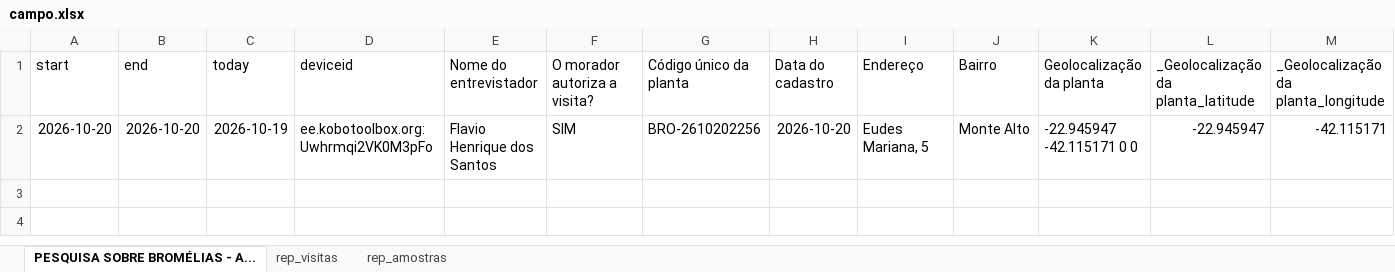
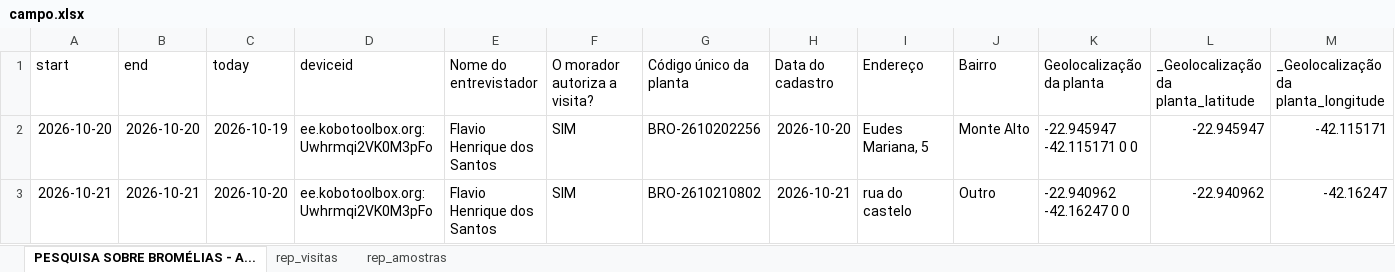
Before and after one commit to flaviohsantos/dashboard_bromelias, an Excel workbook: campo.xlsx, sheet PESQUISA SOBRE BROMÉLIAS - A..., drawn as a sheet; only a part is shown; values as stored, in another font and other column widths than the file's, no borders; rows hold the shown columns only; the diff names each change by its address in the sheet, - before the commit and + after, or states it on an @@ line.

```diff
--- a/campo.xlsx (sheet PESQUISA SOBRE BROMÉLIAS - A...)
+++ b/campo.xlsx (sheet PESQUISA SOBRE BROMÉLIAS - A...)
+row 3: 2026-10-21 | 2026-10-21 | 2026-10-20 | ee.kobotoolbox.org:Uwhrmqi2VK0M3pFo | Flavio Henrique dos Santos | SIM | BRO-2610210802 | 2026-10-21 | rua do castelo | Outro | -22.940962 -42.16247 0 0 | -22.940962 | -42.16247
```
Also changed, not shown: sheet rep_visitas, sheet rep_amostras, lab.xlsx.
